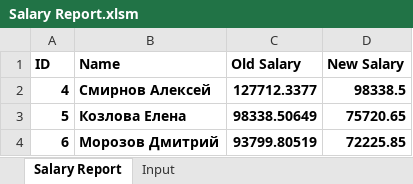
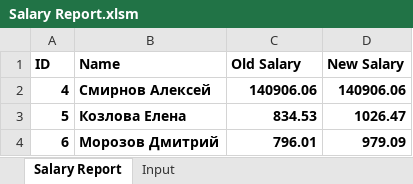
Before and after one commit to VoldaevDmitry/InduSoftExam, an Excel workbook: Excel/Salary Report.xlsm, sheet Salary Report, drawn as a sheet; values as stored, in another font and other column widths than the file's, no borders; the diff names each change by its address in the sheet, - before the commit and + after, or states it on an @@ line.

Commit message:
Актуализация Excel

```diff
--- a/Excel/Salary Report.xlsm (sheet Salary Report)
+++ b/Excel/Salary Report.xlsm (sheet Salary Report)
-C2 (Old Salary): 127712.3377
+C2 (Old Salary): 140906.06
-D2 (New Salary): 98338.5
+D2 (New Salary): 140906.06
-C3 (Old Salary): 98338.50649
+C3 (Old Salary): 834.53
-D3 (New Salary): 75720.65
+D3 (New Salary): 1026.47
-C4 (Old Salary): 93799.80519
+C4 (Old Salary): 796.01
-D4 (New Salary): 72225.85
+D4 (New Salary): 979.09
```
Also changed, not shown: sheet Input.
